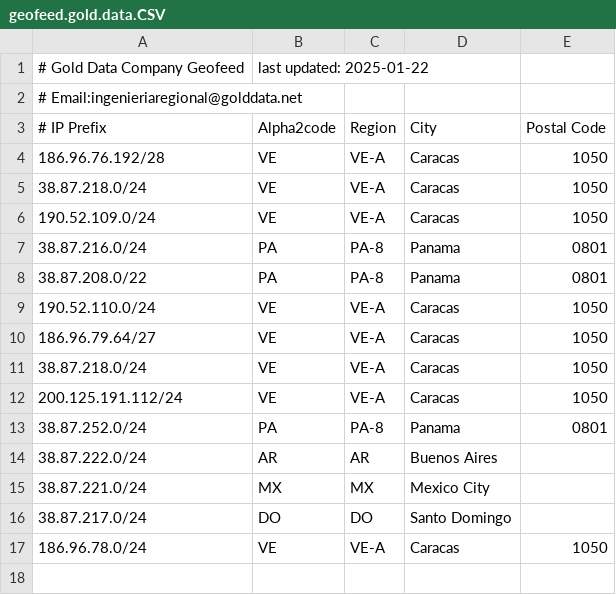
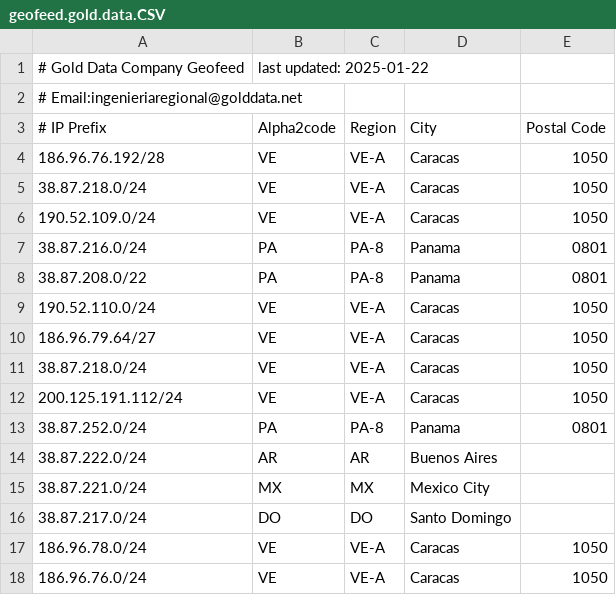
Before and after one commit to GeoFeedGD/geofeed.gold.data.CSV, a CSV file: geofeed.gold.data.CSV, drawn as a sheet; the diff names each change by its address in the sheet, - before the commit and + after, or states it on an @@ line.

Commit message:
Update geofeed.gold.data.CSV

```diff
--- a/geofeed.gold.data.CSV
+++ b/geofeed.gold.data.CSV
+row 18: 186.96.76.0/24 | VE | VE-A | Caracas | 1050
```
